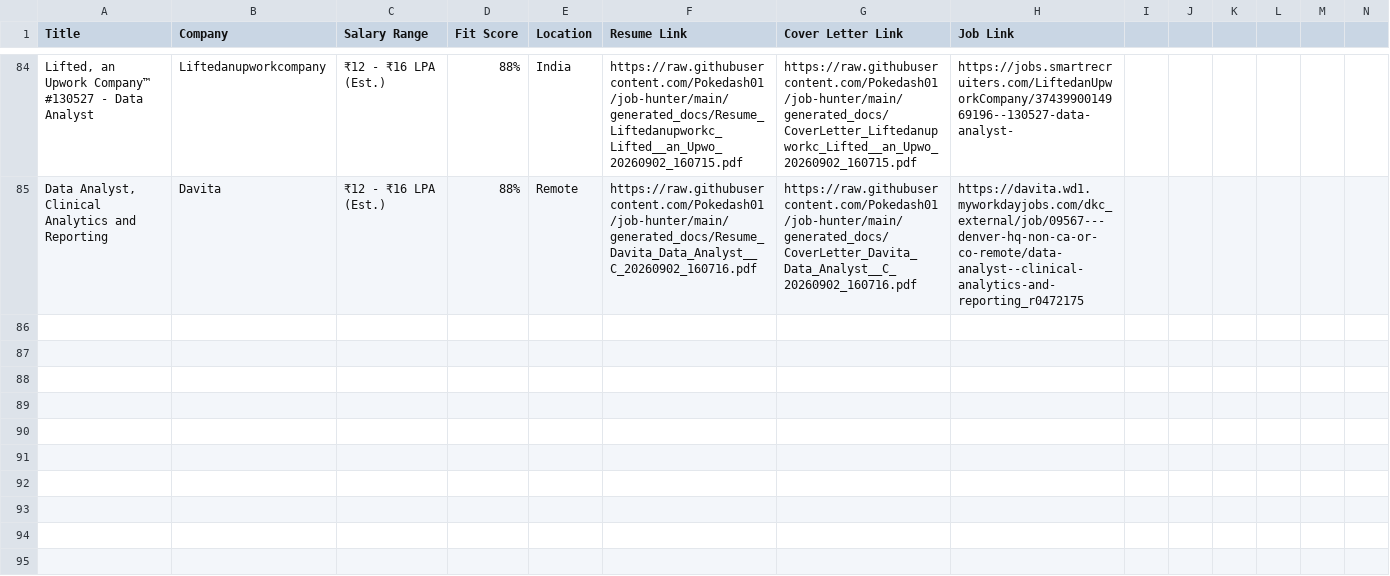
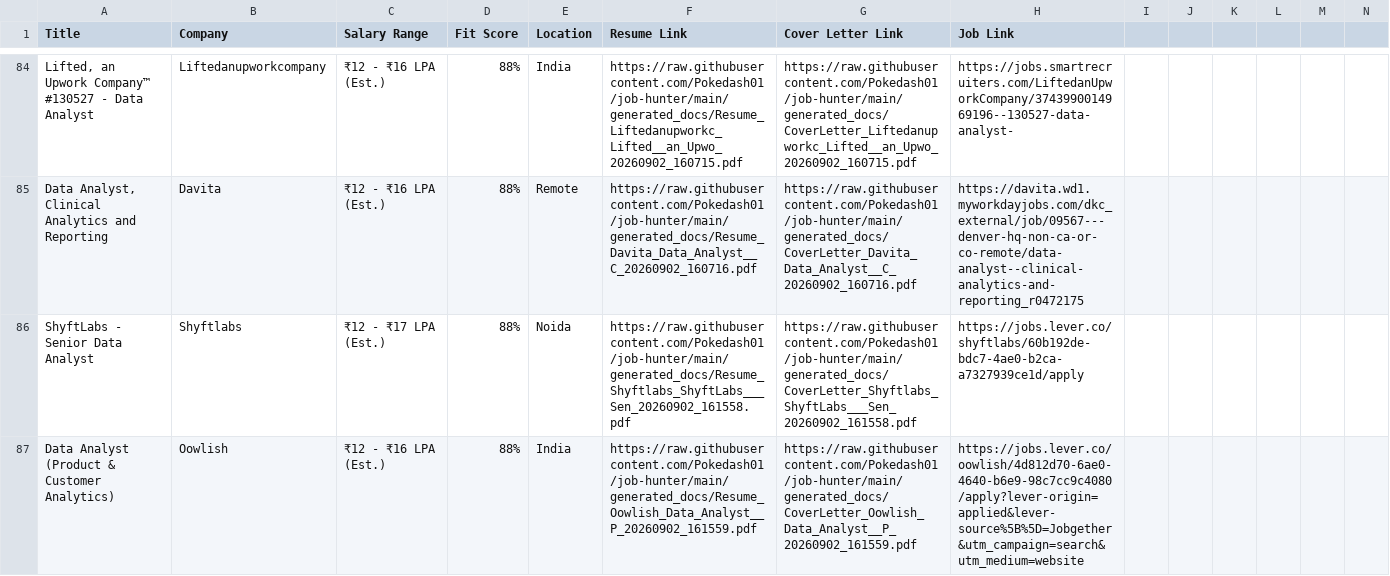
Before and after one commit to Pokedash01/job-hunter, a CSV file: job_log.csv, drawn as a sheet; only a part is shown, gaps mark what is left out; rows hold the shown columns only; the diff names each change by its address in the sheet, - before the commit and + after, or states it on an @@ line.

```diff
--- a/job_log.csv
+++ b/job_log.csv
+row 86: ShyftLabs - Senior Data Analyst | Shyftlabs | ₹12 - ₹17 LPA (Est.) | 88% | Noida | https://raw.githubusercontent.com/Pokedash01/job-hunter/main/generated_docs/Resume_Shyftlabs_ShyftLabs___Sen_20260902_161558.pdf | https://raw.githubusercontent.com/Pokedash01/job-hunter/main/generated_docs/CoverLetter_Shyftlabs_ShyftLabs___Sen_20260902_161558.pdf | https://jobs.lever.co/shyftlabs/60b192de-bdc7-4ae0-b2ca-a7327939ce1d/apply
+row 87: Data Analyst (Product & Customer Analytics) | Oowlish | ₹12 - ₹16 LPA (Est.) | 88% | India | https://raw.githubusercontent.com/Pokedash01/job-hunter/main/generated_docs/Resume_Oowlish_Data_Analyst__P_20260902_161559.pdf | https://raw.githubusercontent.com/Pokedash01/job-hunter/main/generated_docs/CoverLetter_Oowlish_Data_Analyst__P_20260902_161559.pdf | https://jobs.lever.co/oowlish/4d812d70-6ae0-4640-b6e9-98c7cc9c4080/apply?lever-origin=applied&lever-source%5B%5D=Jobgether&utm_campaign=search&utm_medium=website
```
Also changed, not shown: 4 other files.
